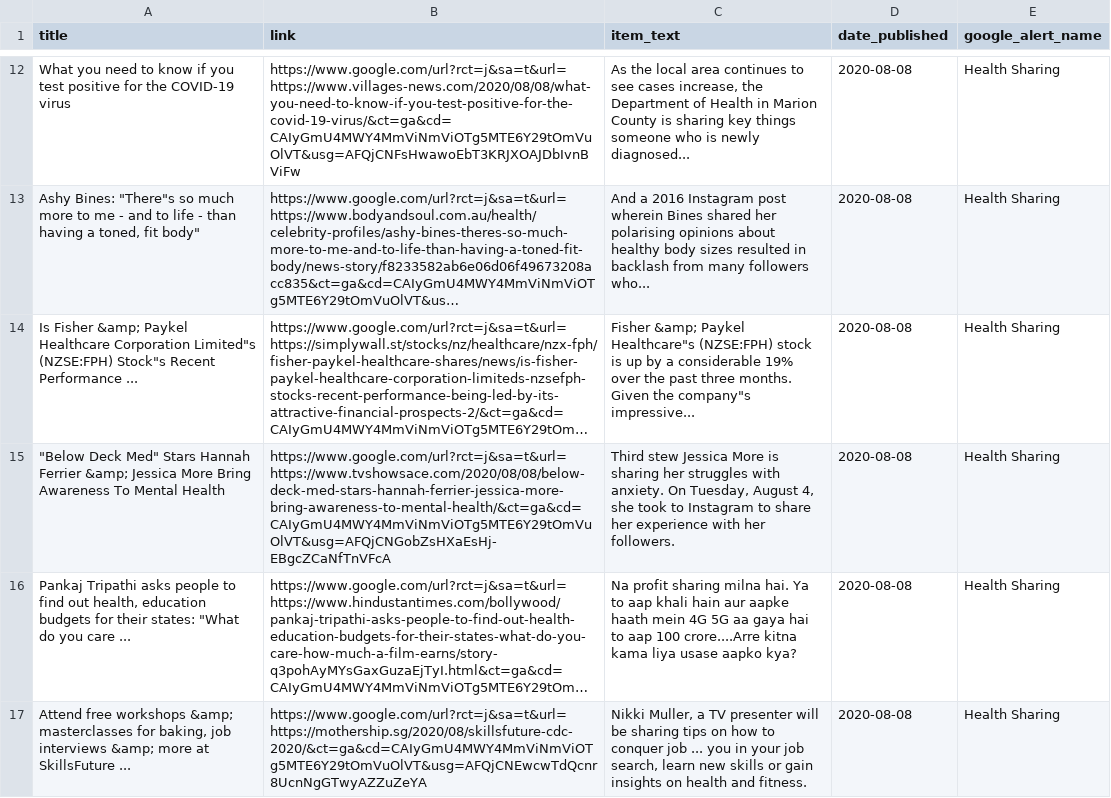
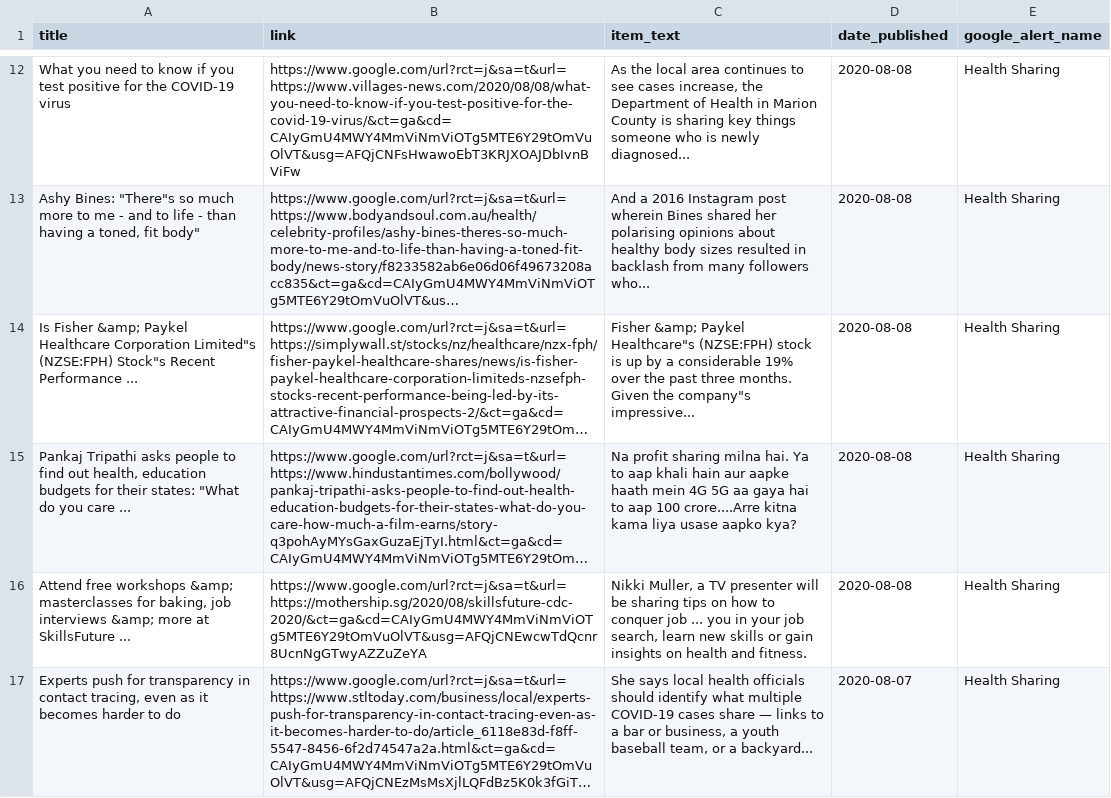
Before and after one commit to jbarton311/bb_consulting_public, a CSV file: congressional_analysis/data/RSS_Health_Feed.csv, drawn as a sheet; only a part is shown, gaps mark what is left out; the shorter side is filled out with more unchanged rows; long unchanged cells end in …; the diff names each change by its address in the sheet, - before the commit and + after, or states it on an @@ line.

Commit message:
Adding output data for 2020-08-09

```diff
--- a/congressional_analysis/data/RSS_Health_Feed.csv
+++ b/congressional_analysis/data/RSS_Health_Feed.csv
-row 15: "Below Deck Med" Stars Hannah Ferrier &amp; Jessica More Bring Awareness To Mental Health | https://www.google.com/url?rct=j&sa=t&url=https://www.tvshowsace.com/2020/08/08/below-deck-med-stars-hannah-ferrier-jessica-more-bring-awareness-to-mental-health/&ct=ga&cd=CAIyGmU4MWY4MmViNmViOTg5MTE6Y29tOmVuOlVT&usg=AFQjCNGobZsHXaEsHj-EBgcZCaNfTnVFcA | Third stew Jessica More is sharing her struggles with anxiety. On Tuesday, August 4, she took to Instagram to share her experience with her followers. | 2020-08-08 | Health Sharing
```
